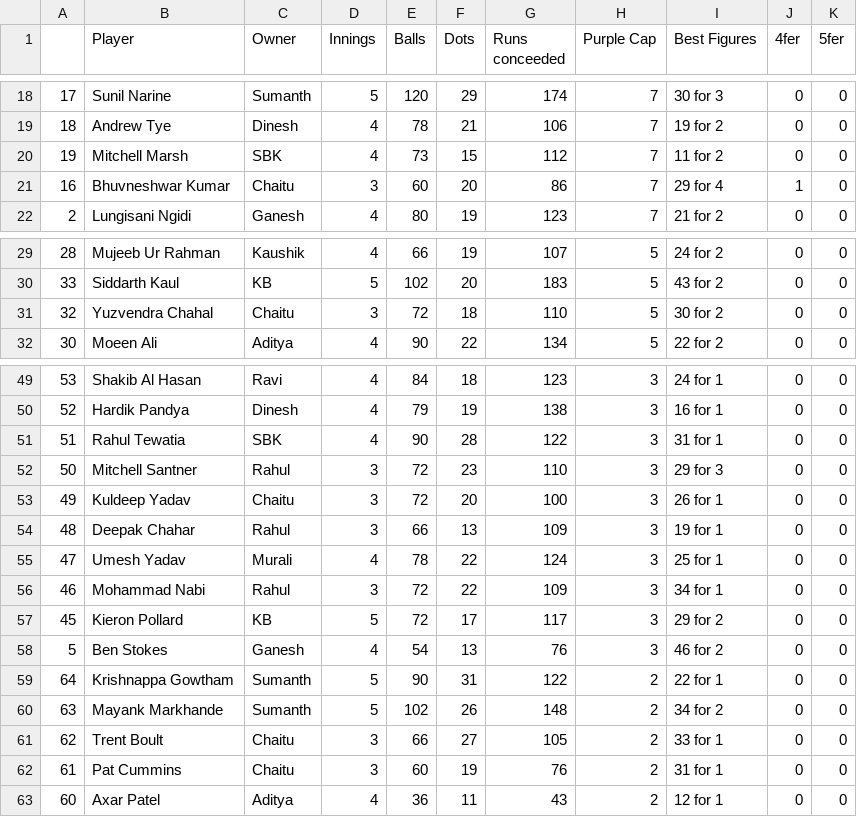
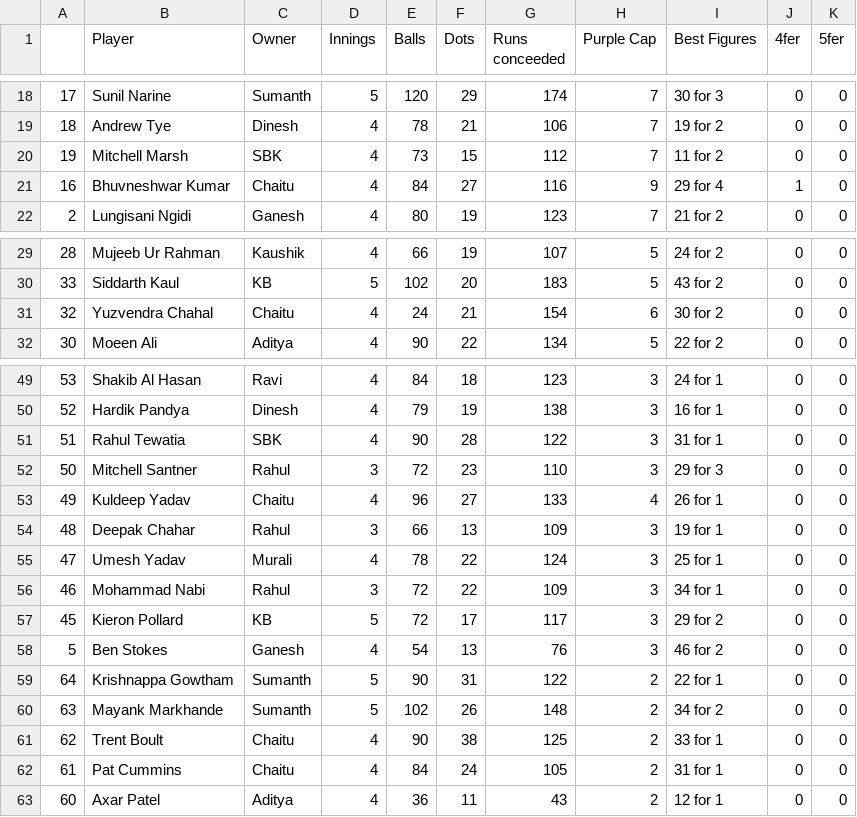
Before and after one commit to gvsairahul/4vs4simulator, a CSV file: Stats/Bowl_in_code.csv, drawn as a sheet; only a part is shown, gaps mark what is left out.

```diff
--- a/Stats/Bowl_in_code.csv
+++ b/Stats/Bowl_in_code.csv
@@ -20,3 +20,3 @@
 19,Mitchell Marsh,SBK,4,73,15,112,7,11 for 2,0,0
-16,Bhuvneshwar Kumar,Chaitu,3,60,20,86,7,29 for 4,1,0
+16,Bhuvneshwar Kumar,Chaitu,4,84,27,116,9,29 for 4,1,0
 2,Lungisani Ngidi,Ganesh,4,80,19,123,7,21 for 2,0,0
@@ -30,3 +30,3 @@
 33,Siddarth Kaul,KB,5,102,20,183,5,43 for 2,0,0
-32,Yuzvendra Chahal,Chaitu,3,72,18,110,5,30 for 2,0,0
+32,Yuzvendra Chahal,Chaitu,4,24,21,154,6,30 for 2,0,0
 30,Moeen Ali,Aditya,4,90,22,134,5,22 for 2,0,0
@@ -52,3 +52,3 @@
 50,Mitchell Santner,Rahul,3,72,23,110,3,29 for 3,0,0
-49,Kuldeep Yadav,Chaitu,3,72,20,100,3,26 for 1,0,0
+49,Kuldeep Yadav,Chaitu,4,96,27,133,4,26 for 1,0,0
 48,Deepak Chahar,Rahul,3,66,13,109,3,19 for 1,0,0
@@ -60,4 +60,4 @@
 63,Mayank Markhande,Sumanth,5,102,26,148,2,34 for 2,0,0
-62,Trent Boult,Chaitu,3,66,27,105,2,33 for 1,0,0
-61,Pat Cummins,Chaitu,3,60,19,76,2,31 for 1,0,0
+62,Trent Boult,Chaitu,4,90,38,125,2,33 for 1,0,0
+61,Pat Cummins,Chaitu,4,84,24,105,2,31 for 1,0,0
 60,Axar Patel,Aditya,4,36,11,43,2,12 for 1,0,0
```
Also changed, not shown: Stats/Bat_in_code.csv, 3 other files.
